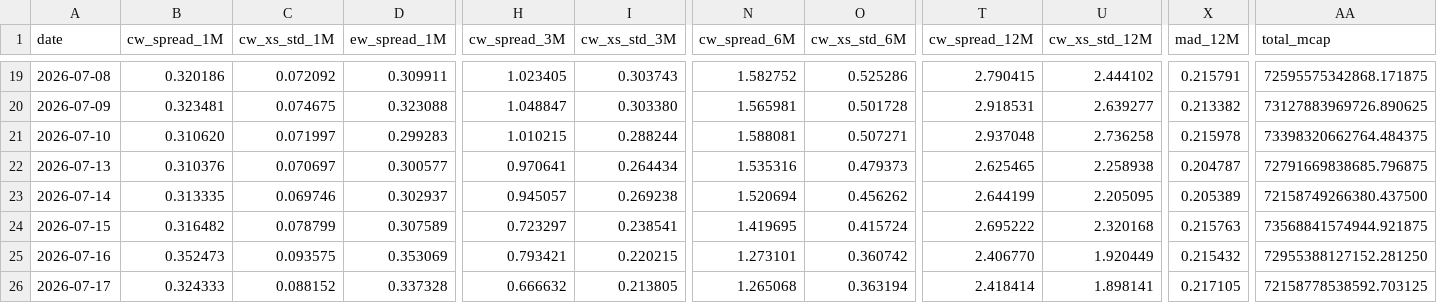
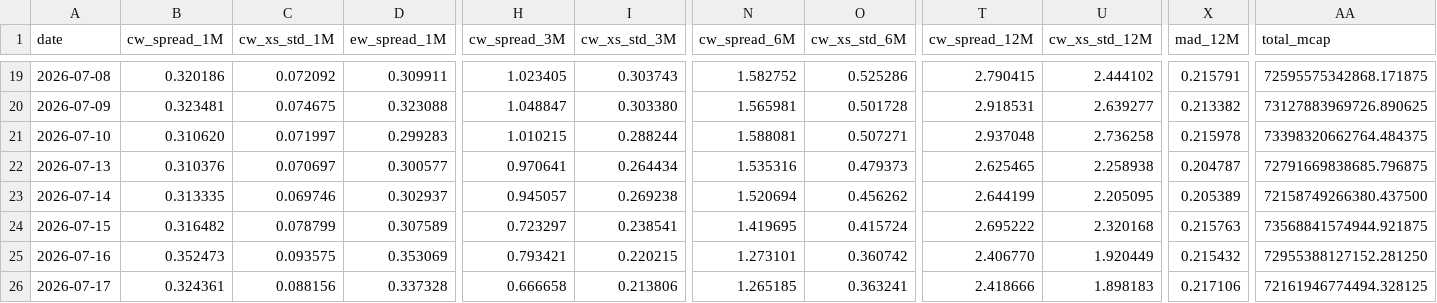
Before and after one commit to vpansare1/sp500-dispersion, a CSV file: data/capweighted_dispersion.csv, drawn as a sheet; only a part is shown, gaps mark what is left out; the diff names each change by its address in the sheet, - before the commit and + after, or states it on an @@ line.

```diff
--- a/data/capweighted_dispersion.csv
+++ b/data/capweighted_dispersion.csv
-B26 (cw_spread_1M): 0.324333
+B26 (cw_spread_1M): 0.324361
-C26 (cw_xs_std_1M): 0.088152
+C26 (cw_xs_std_1M): 0.088156
-H26 (cw_spread_3M): 0.666632
+H26 (cw_spread_3M): 0.666658
-I26 (cw_xs_std_3M): 0.213805
+I26 (cw_xs_std_3M): 0.213806
-N26 (cw_spread_6M): 1.265068
+N26 (cw_spread_6M): 1.265185
-O26 (cw_xs_std_6M): 0.363194
+O26 (cw_xs_std_6M): 0.363241
-T26 (cw_spread_12M): 2.418414
+T26 (cw_spread_12M): 2.418666
-U26 (cw_xs_std_12M): 1.898141
+U26 (cw_xs_std_12M): 1.898183
-X26 (mad_12M): 0.217105
+X26 (mad_12M): 0.217106
-AA26 (total_mcap): 72158778538592.703125
+AA26 (total_mcap): 72161946774494.328125
```
Also changed, not shown: 4 other files.
